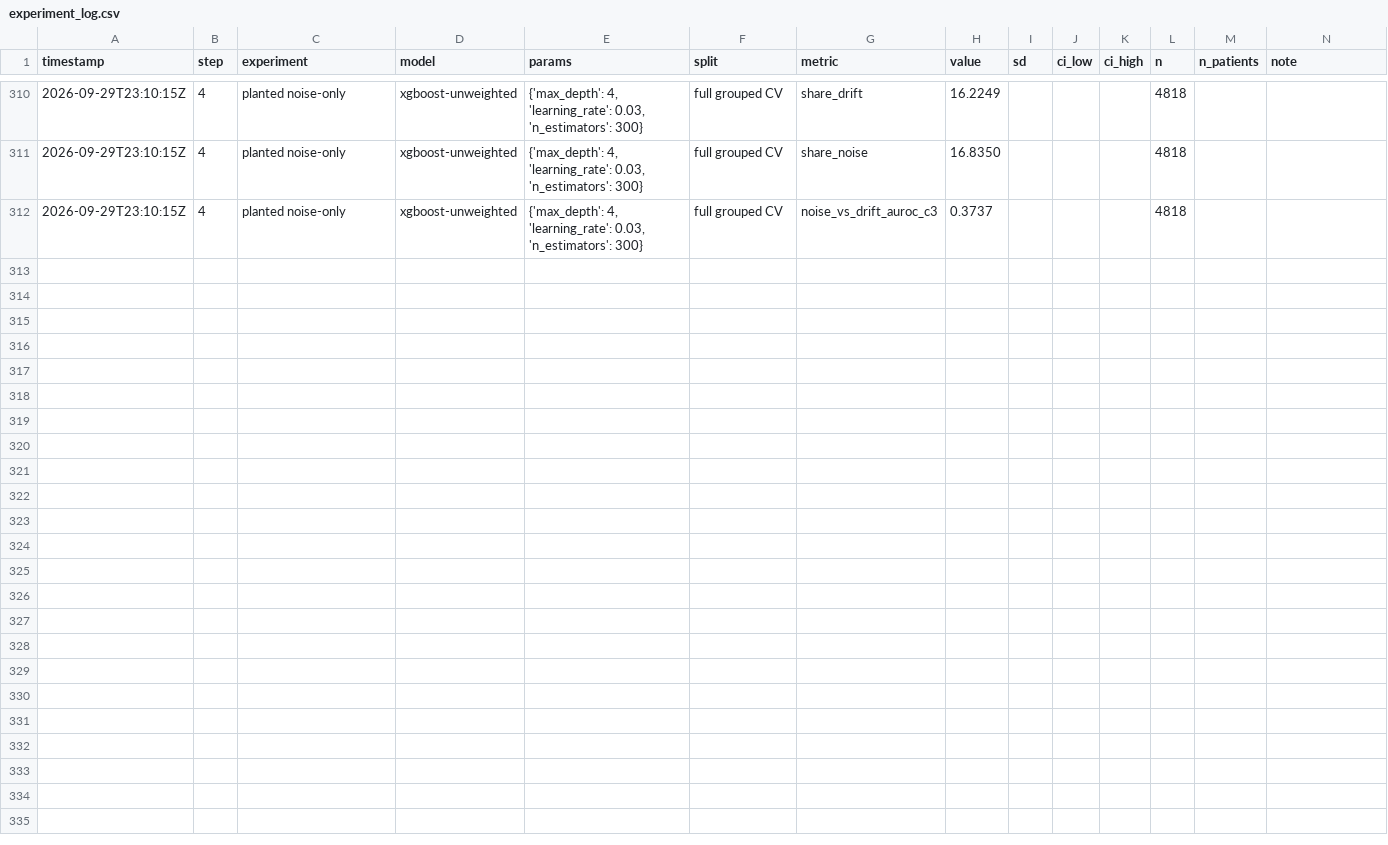
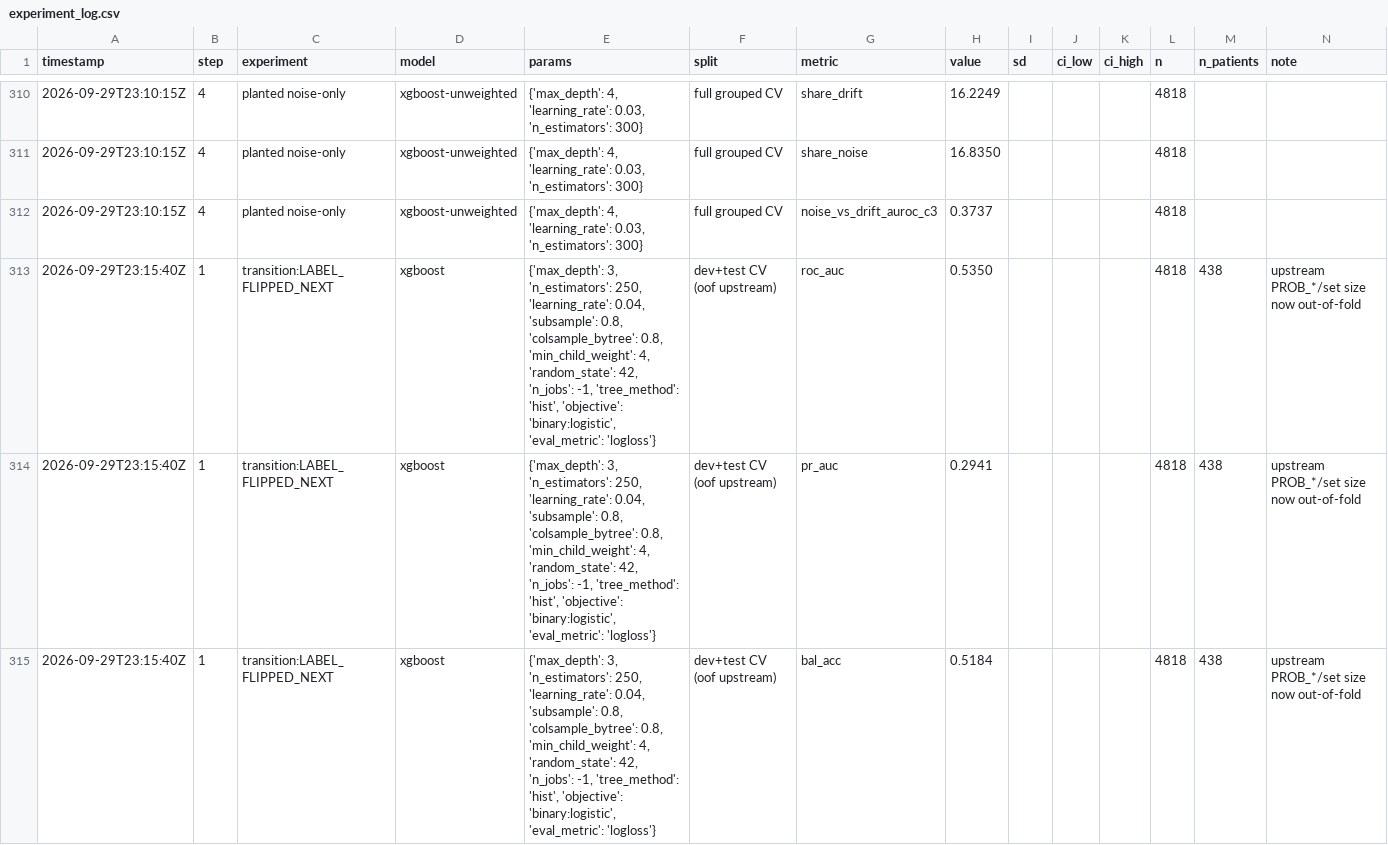
Before and after one commit to HarshilForWork/Major_project, a CSV file: reports/metrics/experiment_log.csv, drawn as a sheet; only a part is shown, gaps mark what is left out; the diff covers the shown part only.

```diff
--- a/reports/metrics/experiment_log.csv
+++ b/reports/metrics/experiment_log.csv
@@ -312 +312,4 @@ timestamp,step,experiment,model,params,split,metric,value,sd,ci_low,ci_high,n,n_
 2026-09-29T23:10:15Z,4,planted noise-only,xgboost-unweighted,"{'max_depth': 4, 'learning_rate': 0.03, 'n_estimators': 300}",full grouped CV,noise_vs_drift_auroc_c3,0.3737,,,,4818,,
+2026-09-29T23:15:40Z,1,transition:LABEL_FLIPPED_NEXT,xgboost,"{'max_depth': 3, 'n_estimators': 250, 'learning_rate': 0.04, 'subsample': 0.8, 'colsample_bytree': 0.8, 'min_child_weight': 4, 'random_state': 42, 'n_jobs': -1, 'tree_method': 'hist', 'objective': 'binary:logistic', 'eval_metric': 'logloss'}",dev+test CV (oof upstream),roc_auc,0.5350,,,,4818,438,upstream PROB_*/set size now out-of-fold
+2026-09-29T23:15:40Z,1,transition:LABEL_FLIPPED_NEXT,xgboost,"{'max_depth': 3, 'n_estimators': 250, 'learning_rate': 0.04, 'subsample': 0.8, 'colsample_bytree': 0.8, 'min_child_weight': 4, 'random_state': 42, 'n_jobs': -1, 'tree_method': 'hist', 'objective': 'binary:logistic', 'eval_metric': 'logloss'}",dev+test CV (oof upstream),pr_auc,0.2941,,,,4818,438,upstream PROB_*/set size now out-of-fold
+2026-09-29T23:15:40Z,1,transition:LABEL_FLIPPED_NEXT,xgboost,"{'max_depth': 3, 'n_estimators': 250, 'learning_rate': 0.04, 'subsample': 0.8, 'colsample_bytree': 0.8, 'min_child_weight': 4, 'random_state': 42, 'n_jobs': -1, 'tree_method': 'hist', 'objective': 'binary:logistic', 'eval_metric': 'logloss'}",dev+test CV (oof upstream),bal_acc,0.5184,,,,4818,438,upstream PROB_*/set size now out-of-fold
```
Also changed, not shown: 7 added rows elsewhere in this file, 1 other file.
